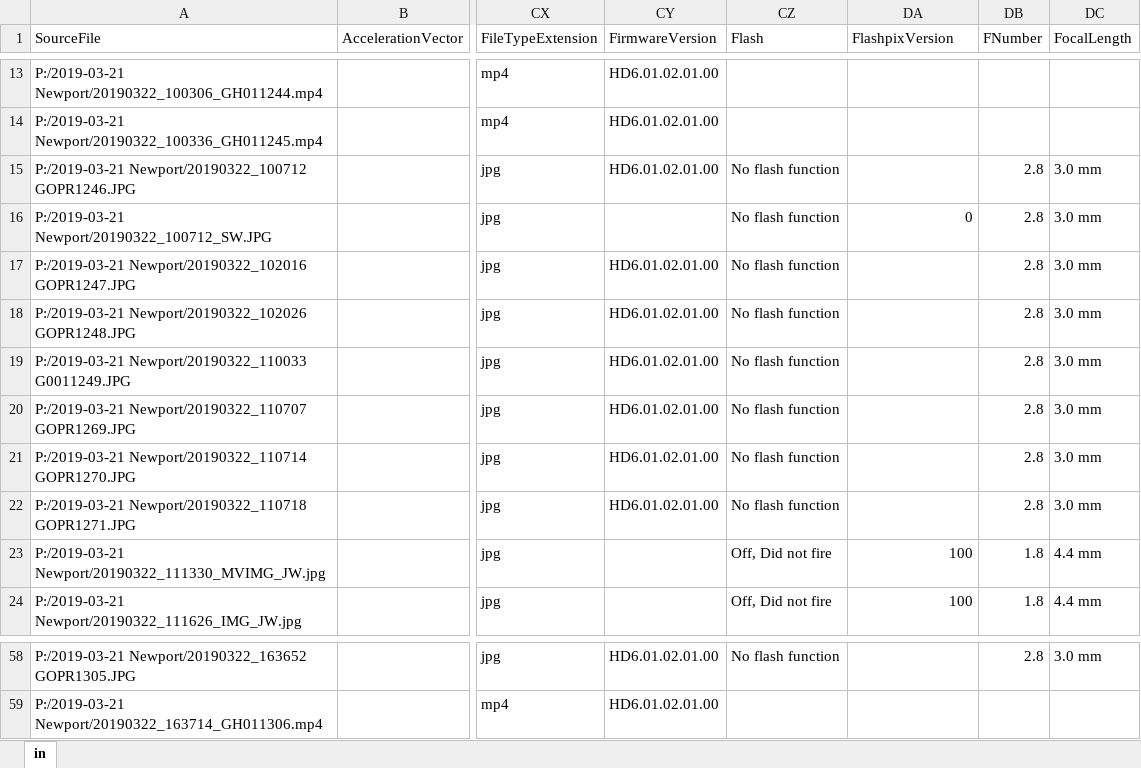
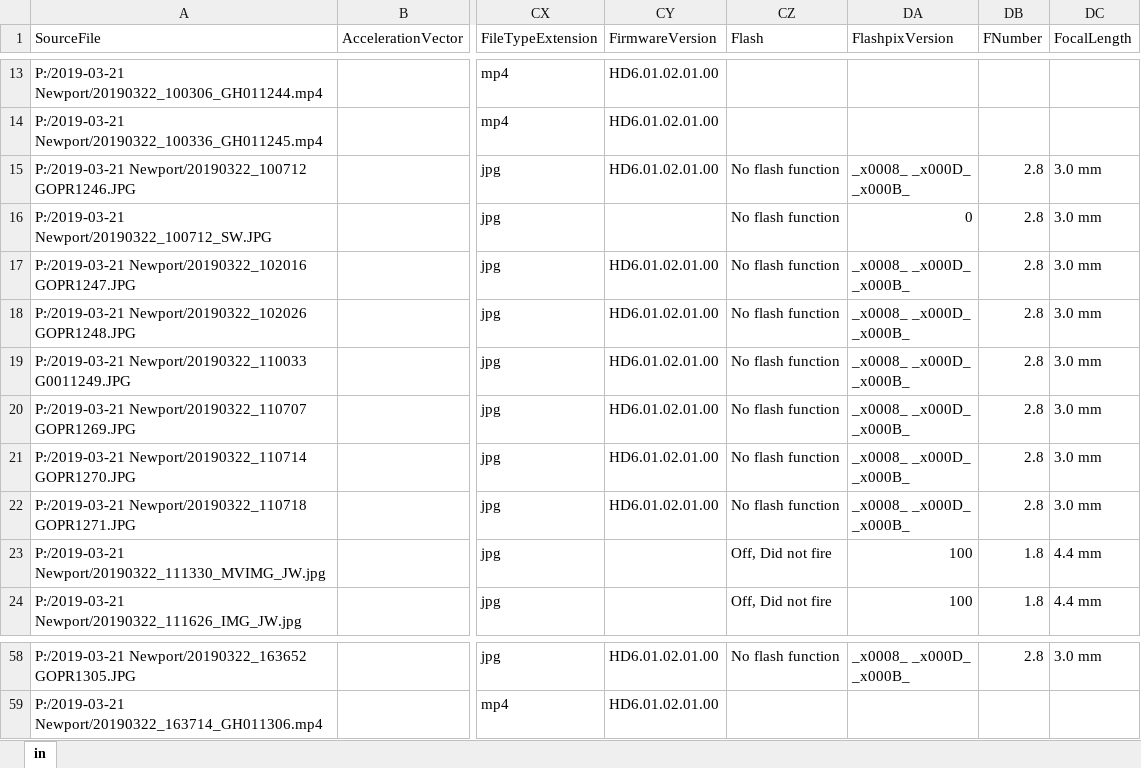
Before and after one commit to jlwild11/BayGeo, an Excel workbook: Data/Newport/Newport.xlsx, sheet in, drawn as a sheet; only a part is shown, gaps mark what is left out; values as stored, in another font and other column widths than the file's, no borders; ↵ is a line break in a cell; the diff covers the shown part only; the diff names each change by its address in the sheet, - before the commit and + after, or states it on an @@ line.

```diff
--- a/Data/Newport/Newport.xlsx (sheet in)
+++ b/Data/Newport/Newport.xlsx (sheet in)
-DA15 (FlashpixVersion): (empty)
+DA15 (FlashpixVersion): _x0008_ _x000D_ ↵ _x000B_
-DA17:DA22 (FlashpixVersion): (empty)
+DA17:DA22 (FlashpixVersion): _x0008_ _x000D_ ↵ _x000B_
-DA58 (FlashpixVersion): (empty)
+DA58 (FlashpixVersion): _x0008_ _x000D_ ↵ _x000B_
```
Also changed, not shown: 15 edited cells elsewhere in this sheet, 1 other file.
